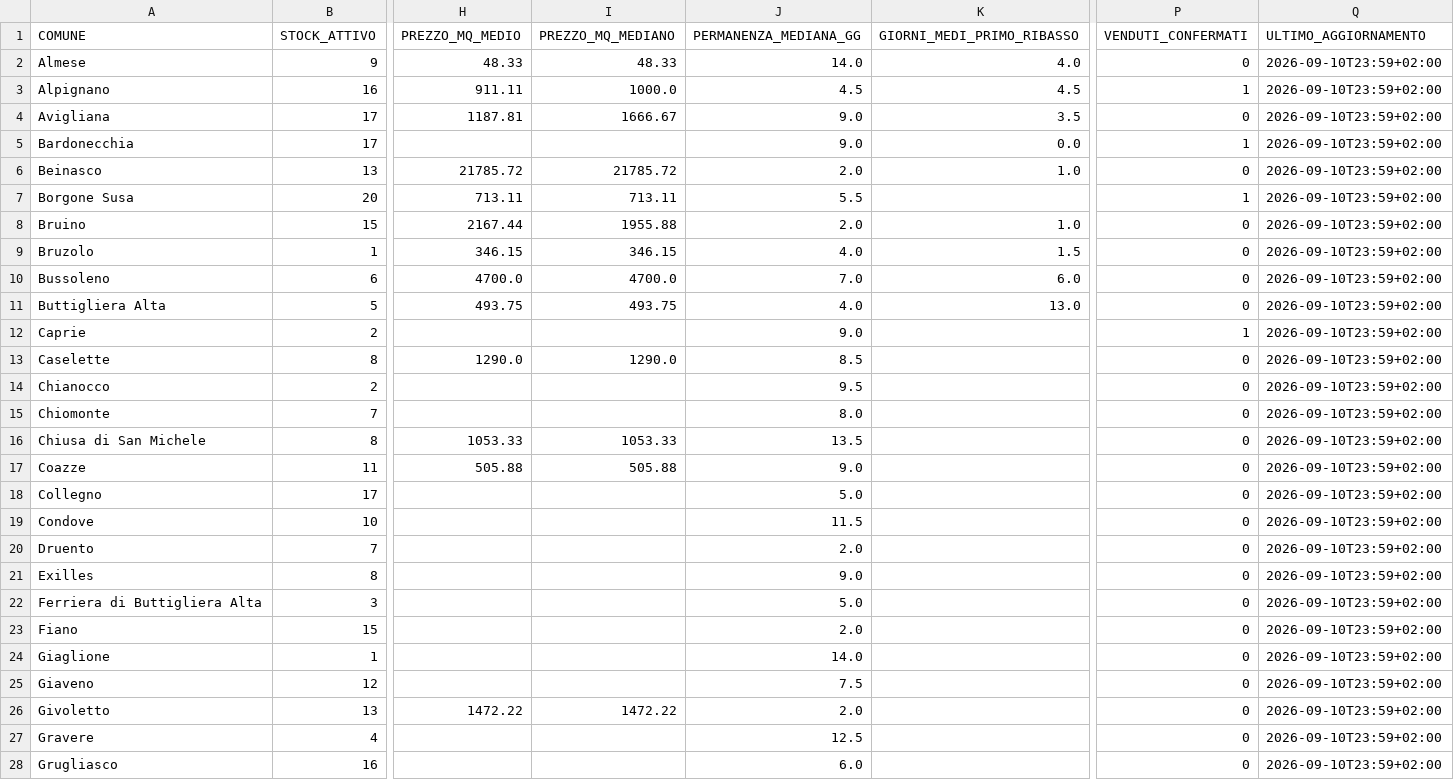
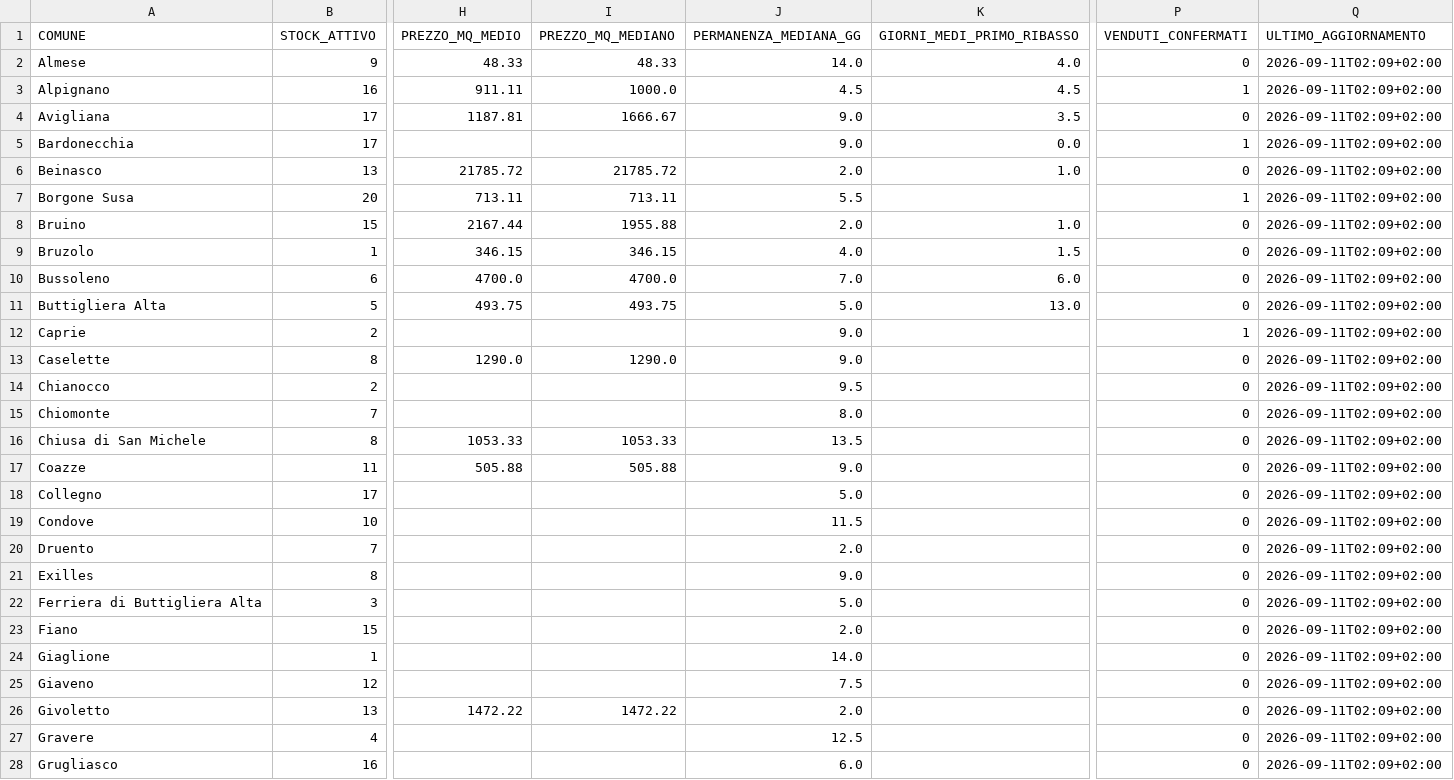
Before and after one commit to josephsocialmedia2-spec/immobili-in-zona, a CSV file: seller_radar_auto/data/intelligence/kpi_comuni.csv, drawn as a sheet; only a part is shown, gaps mark what is left out; the diff covers the shown part only; the diff names each change by its address in the sheet, - before the commit and + after, or states it on an @@ line.

```diff
--- a/seller_radar_auto/data/intelligence/kpi_comuni.csv
+++ b/seller_radar_auto/data/intelligence/kpi_comuni.csv
-Q2:Q28 (ULTIMO_AGGIORNAMENTO): 2026-09-10T23:59+02:00
+Q2:Q28 (ULTIMO_AGGIORNAMENTO): 2026-09-11T02:09+02:00
-J11 (PERMANENZA_MEDIANA_GG): 4.0
+J11 (PERMANENZA_MEDIANA_GG): 5.0
-J13 (PERMANENZA_MEDIANA_GG): 8.5
+J13 (PERMANENZA_MEDIANA_GG): 9.0
```
Also changed, not shown: 35 edited cells elsewhere in this file, seller_radar_auto/data/intelligence/immobili_snapshot.csv, seller_radar_auto/data/intelligence/kpi_agenzie.csv, 8 other files.
